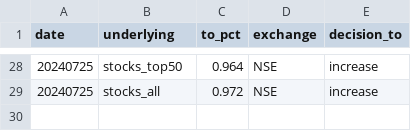
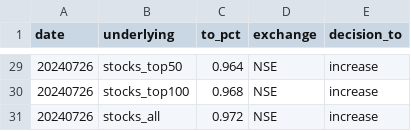
Before and after one commit to kanika-create/alloc, a CSV file: table1.csv, drawn as a sheet; only a part is shown, gaps mark what is left out; the diff covers the shown part only.

```diff
--- a/table1.csv
+++ b/table1.csv
@@ -28,2 +29,3 @@ date,underlying,to_pct,exchange,decision_to
-20240725,stocks_top50,0.964,NSE,increase
-20240725,stocks_all,0.972,NSE,increase
+20240726,stocks_top50,0.964,NSE,increase
+20240726,stocks_top100,0.968,NSE,increase
+20240726,stocks_all,0.972,NSE,increase
```
Also changed, not shown: 3 added rows, 2 removed rows and 42 edited cells elsewhere in this file, table2.csv, table3.csv.
